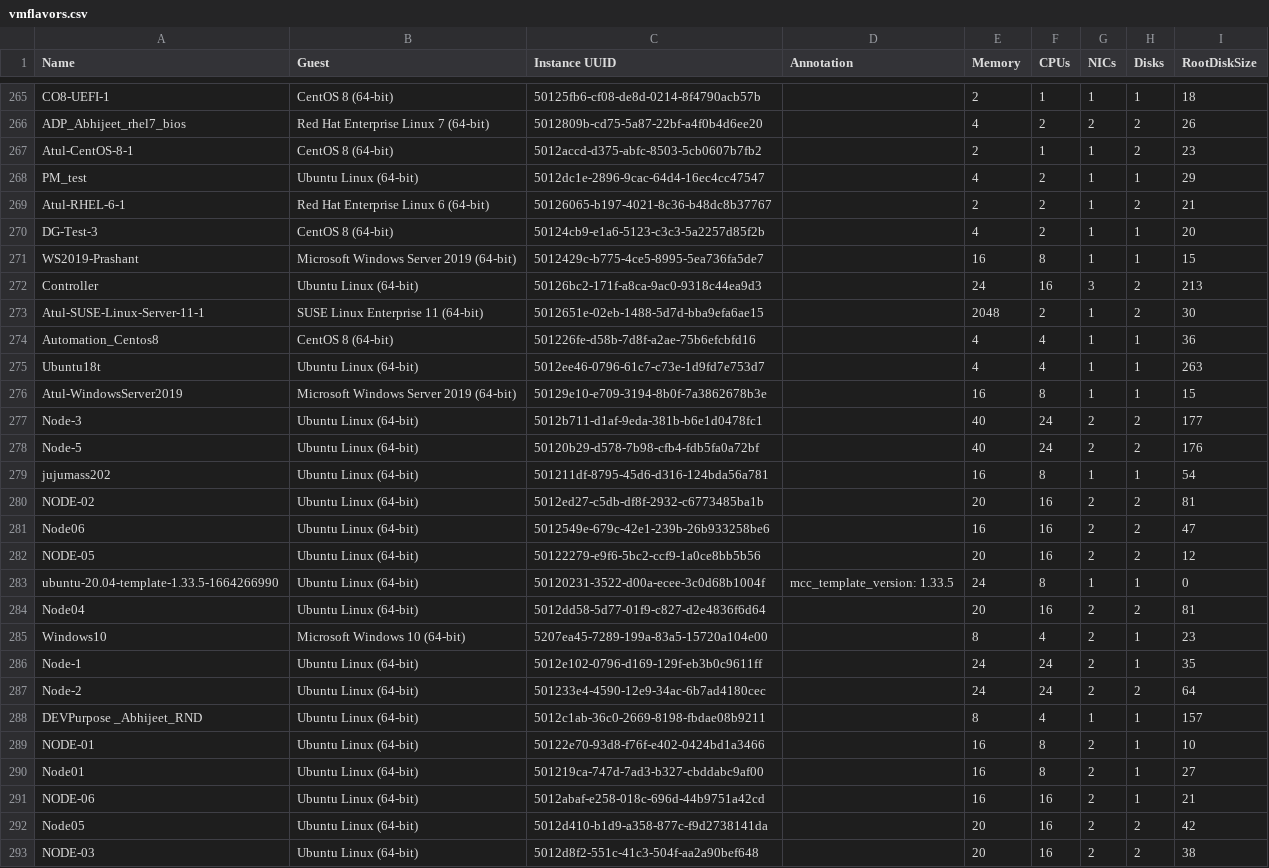
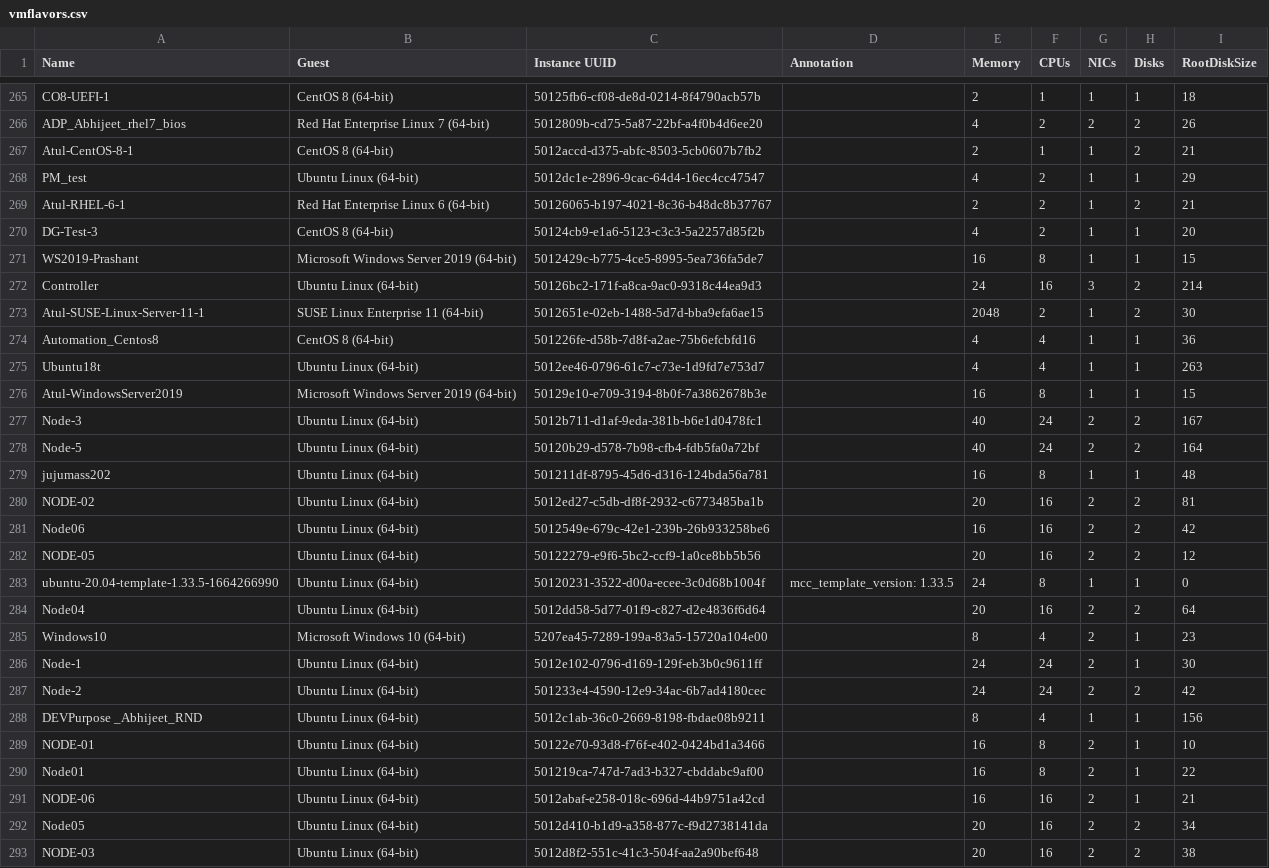
Before and after one commit to MuralidharB/vmosmapping, a CSV file: data/vmflavors.csv, drawn as a sheet; only a part is shown, gaps mark what is left out; the diff covers the shown part only.

```diff
--- a/data/vmflavors.csv
+++ b/data/vmflavors.csv
@@ -266,3 +266,3 @@ CO8-UEFI-1,CentOS 8 (64-bit),50125fb6-cf08-de8d-0214-8f4790acb57b,,2,1,1,1,18
 ADP_Abhijeet_rhel7_bios,Red Hat Enterprise Linux 7 (64-bit),5012809b-cd75-5a87-22bf-a4f0b4d6ee20,,4,2,2,2,26
-Atul-CentOS-8-1,CentOS 8 (64-bit),5012accd-d375-abfc-8503-5cb0607b7fb2,,2,1,1,2,23
+Atul-CentOS-8-1,CentOS 8 (64-bit),5012accd-d375-abfc-8503-5cb0607b7fb2,,2,1,1,2,21
 PM_test,Ubuntu Linux (64-bit),5012dc1e-2896-9cac-64d4-16ec4cc47547,,4,2,1,1,29
@@ -271,3 +271,3 @@ DG-Test-3,CentOS 8 (64-bit),50124cb9-e1a6-5123-c3c3-5a2257d85f2b,,4,2,1,1,20
 WS2019-Prashant,Microsoft Windows Server 2019 (64-bit),5012429c-b775-4ce5-8995-5ea736fa5de7,,16,8,1,1,15
-Controller,Ubuntu Linux (64-bit),50126bc2-171f-a8ca-9ac0-9318c44ea9d3,,24,16,3,2,213
+Controller,Ubuntu Linux (64-bit),50126bc2-171f-a8ca-9ac0-9318c44ea9d3,,24,16,3,2,214
 Atul-SUSE-Linux-Server-11-1,SUSE Linux Enterprise 11 (64-bit),5012651e-02eb-1488-5d7d-bba9efa6ae15,,2048,2,1,2,30
@@ -276,18 +276,18 @@ Ubuntu18t,Ubuntu Linux (64-bit),5012ee46-0796-61c7-c73e-1d9fd7e753d7,,4,4,1,1,26
 Atul-WindowsServer2019,Microsoft Windows Server 2019 (64-bit),50129e10-e709-3194-8b0f-7a3862678b3e,,16,8,1,1,15
-Node-3,Ubuntu Linux (64-bit),5012b711-d1af-9eda-381b-b6e1d0478fc1,,40,24,2,2,177
-Node-5,Ubuntu Linux (64-bit),50120b29-d578-7b98-cfb4-fdb5fa0a72bf,,40,24,2,2,176
-jujumass202,Ubuntu Linux (64-bit),501211df-8795-45d6-d316-124bda56a781,,16,8,1,1,54
+Node-3,Ubuntu Linux (64-bit),5012b711-d1af-9eda-381b-b6e1d0478fc1,,40,24,2,2,167
+Node-5,Ubuntu Linux (64-bit),50120b29-d578-7b98-cfb4-fdb5fa0a72bf,,40,24,2,2,164
+jujumass202,Ubuntu Linux (64-bit),501211df-8795-45d6-d316-124bda56a781,,16,8,1,1,48
 NODE-02,Ubuntu Linux (64-bit),5012ed27-c5db-df8f-2932-c6773485ba1b,,20,16,2,2,81
-Node06,Ubuntu Linux (64-bit),5012549e-679c-42e1-239b-26b933258be6,,16,16,2,2,47
+Node06,Ubuntu Linux (64-bit),5012549e-679c-42e1-239b-26b933258be6,,16,16,2,2,42
 NODE-05,Ubuntu Linux (64-bit),50122279-e9f6-5bc2-ccf9-1a0ce8bb5b56,,20,16,2,2,12
 ubuntu-20.04-template-1.33.5-1664266990,Ubuntu Linux (64-bit),50120231-3522-d00a-ecee-3c0d68b1004f,mcc_template_version: 1.33.5,24,8,1,1,0
-Node04,Ubuntu Linux (64-bit),5012dd58-5d77-01f9-c827-d2e4836f6d64,,20,16,2,2,81
+Node04,Ubuntu Linux (64-bit),5012dd58-5d77-01f9-c827-d2e4836f6d64,,20,16,2,2,64
 Windows10,Microsoft Windows 10 (64-bit),5207ea45-7289-199a-83a5-15720a104e00,,8,4,2,1,23
-Node-1,Ubuntu Linux (64-bit),5012e102-0796-d169-129f-eb3b0c9611ff,,24,24,2,1,35
-Node-2,Ubuntu Linux (64-bit),501233e4-4590-12e9-34ac-6b7ad4180cec,,24,24,2,2,64
-DEVPurpose _Abhijeet_RND,Ubuntu Linux (64-bit),5012c1ab-36c0-2669-8198-fbdae08b9211,,8,4,1,1,157
+Node-1,Ubuntu Linux (64-bit),5012e102-0796-d169-129f-eb3b0c9611ff,,24,24,2,1,30
+Node-2,Ubuntu Linux (64-bit),501233e4-4590-12e9-34ac-6b7ad4180cec,,24,24,2,2,42
+DEVPurpose _Abhijeet_RND,Ubuntu Linux (64-bit),5012c1ab-36c0-2669-8198-fbdae08b9211,,8,4,1,1,156
 NODE-01,Ubuntu Linux (64-bit),50122e70-93d8-f76f-e402-0424bd1a3466,,16,8,2,1,10
-Node01,Ubuntu Linux (64-bit),501219ca-747d-7ad3-b327-cbddabc9af00,,16,8,2,1,27
+Node01,Ubuntu Linux (64-bit),501219ca-747d-7ad3-b327-cbddabc9af00,,16,8,2,1,22
 NODE-06,Ubuntu Linux (64-bit),5012abaf-e258-018c-696d-44b9751a42cd,,16,16,2,1,21
-Node05,Ubuntu Linux (64-bit),5012d410-b1d9-a358-877c-f9d2738141da,,20,16,2,2,42
+Node05,Ubuntu Linux (64-bit),5012d410-b1d9-a358-877c-f9d2738141da,,20,16,2,2,34
 NODE-03,Ubuntu Linux (64-bit),5012d8f2-551c-41c3-504f-aa2a90bef648,,20,16,2,2,38
```
Also changed, not shown: 51 edited cells elsewhere in this file, data/vmdatastores.csv, data/vminventory.csv, 3 other files.
